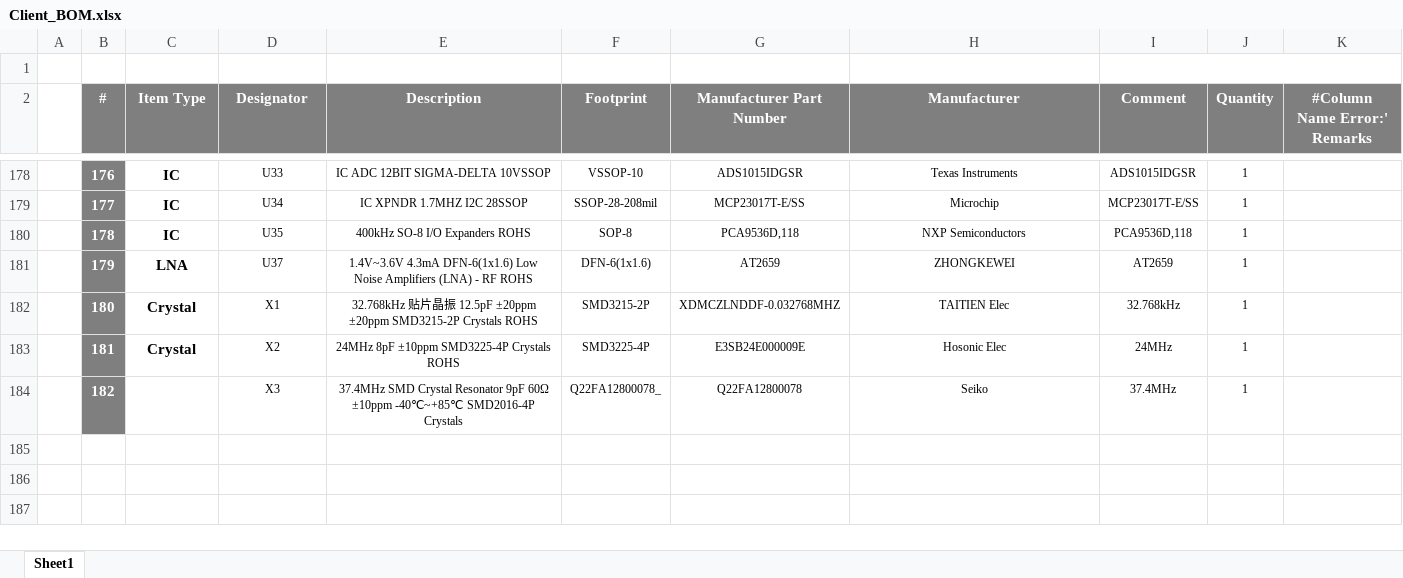
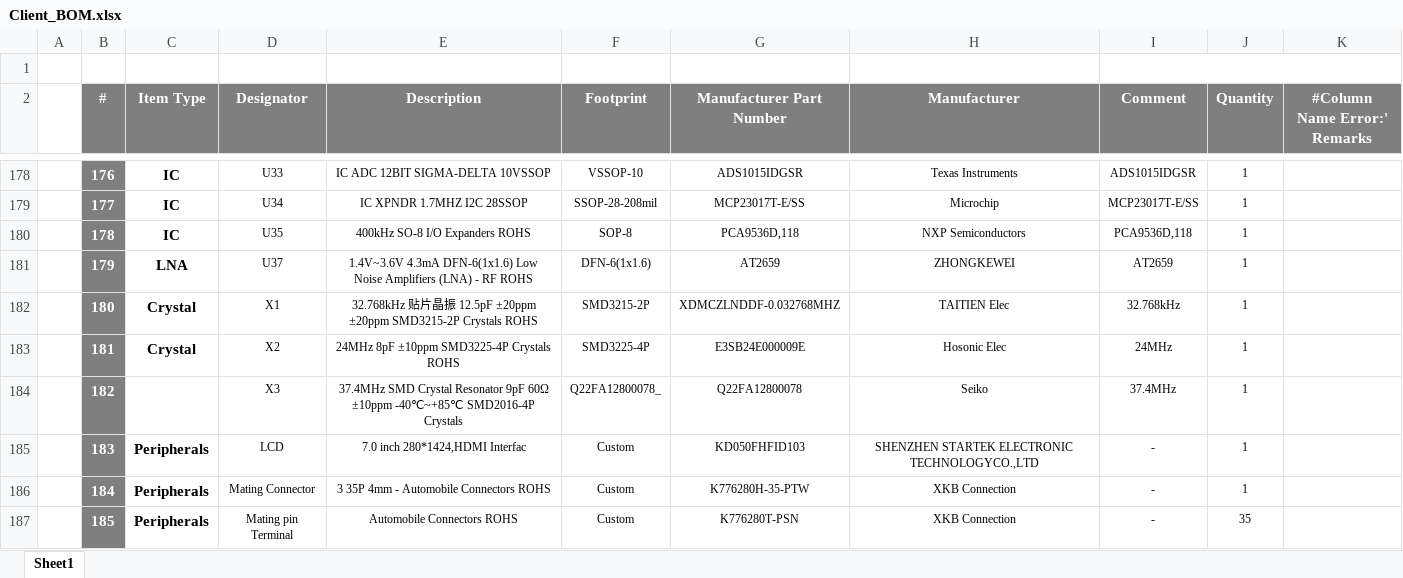
Before and after one commit to eSpark-Consulting-Group/alastair-barones-salpha, an Excel workbook: Design-Files/MVP-Dash-v1.0/BOM/Client_BOM.xlsx, sheet Sheet1, drawn as a sheet; only a part is shown, gaps mark what is left out; values as stored, in another font and other column widths than the file's, no borders; the diff names each change by its address in the sheet, - before the commit and + after, or states it on an @@ line.

Commit message:
#6 Updated Client BOM

```diff
--- a/Design-Files/MVP-Dash-v1.0/BOM/Client_BOM.xlsx (sheet Sheet1)
+++ b/Design-Files/MVP-Dash-v1.0/BOM/Client_BOM.xlsx (sheet Sheet1)
+row 185:  | 183 | Peripherals | LCD | 7.0 inch 280*1424,HDMI Interfac | Custom | KD050FHFID103 | SHENZHEN STARTEK ELECTRONIC TECHNOLOGYCO.,LTD | - | 1
+row 186:  | 184 | Peripherals | Mating Connector | 3 35P 4mm - Automobile Connectors ROHS | Custom | K776280H-35-PTW | XKB Connection | - | 1
+row 187:  | 185 | Peripherals | Mating pin Terminal | Automobile Connectors ROHS | Custom | K776280T-PSN | XKB Connection | - | 35
```
